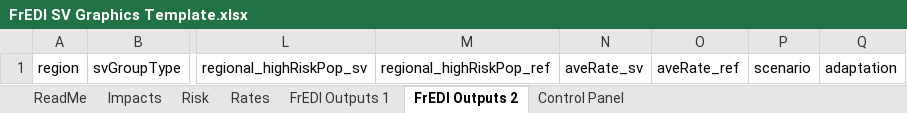
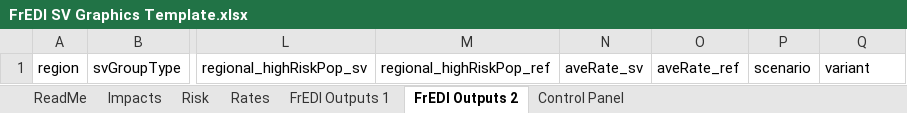
Before and after one commit to USEPA/FrEDI, an Excel workbook: FrEDI/inst/extdata/sv/FrEDI SV Graphics Template.xlsx, sheet FrEDI Outputs 2, drawn as a sheet; only a part is shown, gaps mark what is left out; values as stored, in another font and other column widths than the file's, no borders; table styles not drawn; the diff names each change by its address in the sheet, - before the commit and + after, or states it on an @@ line.

Commit message:
Updated SV code for variants
Updated SV data configuration files to work with new "variants" language

```diff
--- a/FrEDI/inst/extdata/sv/FrEDI SV Graphics Template.xlsx (sheet FrEDI Outputs 2)
+++ b/FrEDI/inst/extdata/sv/FrEDI SV Graphics Template.xlsx (sheet FrEDI Outputs 2)
-Q1: adaptation
+Q1: variant
```
Also changed, not shown: sheet Control Panel, sheet ReadMe, sheet FrEDI Outputs 1, 10 other files.
